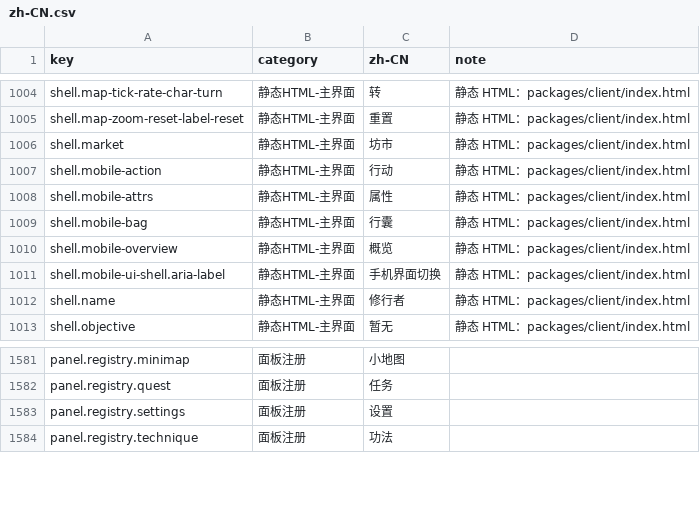
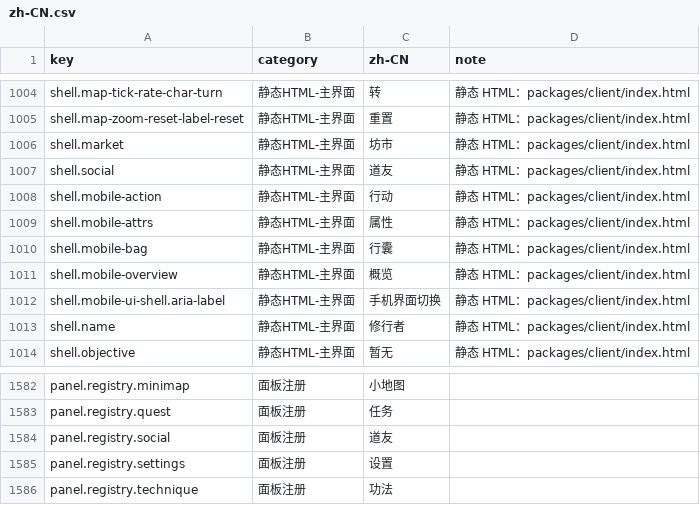
Before and after one commit to fruktoguo/daojie-yusheng, a CSV file: packages/client/src/content/i18n/zh-CN.csv, drawn as a sheet; only a part is shown, gaps mark what is left out.

```diff
--- a/packages/client/src/content/i18n/zh-CN.csv
+++ b/packages/client/src/content/i18n/zh-CN.csv
@@ -1006,2 +1006,3 @@ shell.map-zoom-reset-label-reset,静态HTML-主界面,重置,静态 HTML：packa
 shell.market,静态HTML-主界面,坊市,静态 HTML：packages/client/index.html
+shell.social,静态HTML-主界面,道友,静态 HTML：packages/client/index.html
 shell.mobile-action,静态HTML-主界面,行动,静态 HTML：packages/client/index.html
@@ -1582,2 +1583,3 @@ panel.registry.minimap,面板注册,小地图,
 panel.registry.quest,面板注册,任务,
+panel.registry.social,面板注册,道友,
 panel.registry.settings,面板注册,设置,
```
Also changed, not shown: 41 other files.
